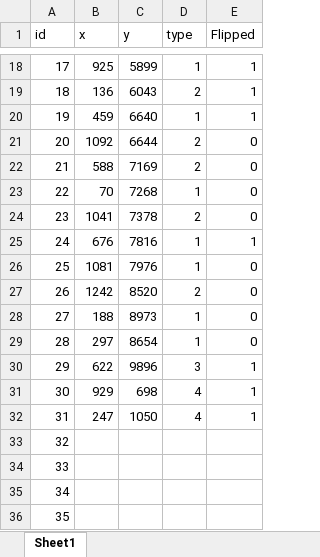
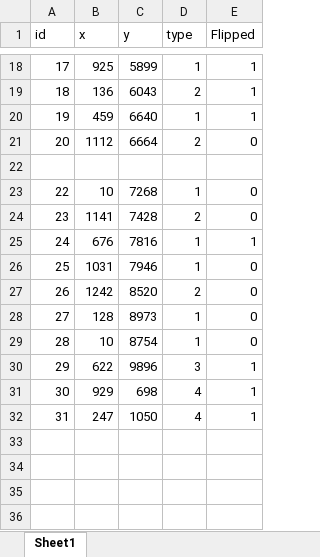
Before and after one commit to C0rruptFate/Rapid-P2, an Excel workbook: Background_coord_fish.xlsx, sheet Sheet1, drawn as a sheet; only a part is shown, gaps mark what is left out; values as stored, in another font and other column widths than the file's, no borders; the diff covers the shown part only; the diff names each change by its address in the sheet, - before the commit and + after, or states it on an @@ line.

```diff
--- a/Background_coord_fish.xlsx (sheet Sheet1)
+++ b/Background_coord_fish.xlsx (sheet Sheet1)
-B21 (x): 1092
+B21 (x): 1112
-C21 (y): 6644
+C21 (y): 6664
-row 22: 21 | 588 | 7169 | 2 | 0
+row 22: (empty)
-B23 (x): 70
+B23 (x): 10
-B24 (x): 1041
+B24 (x): 1141
-C24 (y): 7378
+C24 (y): 7428
-B26 (x): 1081
+B26 (x): 1031
-C26 (y): 7976
+C26 (y): 7946
-B28 (x): 188
+B28 (x): 128
-B29 (x): 297
+B29 (x): 10
-C29 (y): 8654
+C29 (y): 8754
-row 33: 32
-row 34: 33
-row 35: 34
-row 36: 35
```
Also changed, not shown: 24 edited cells elsewhere in this sheet, 3 other files.
